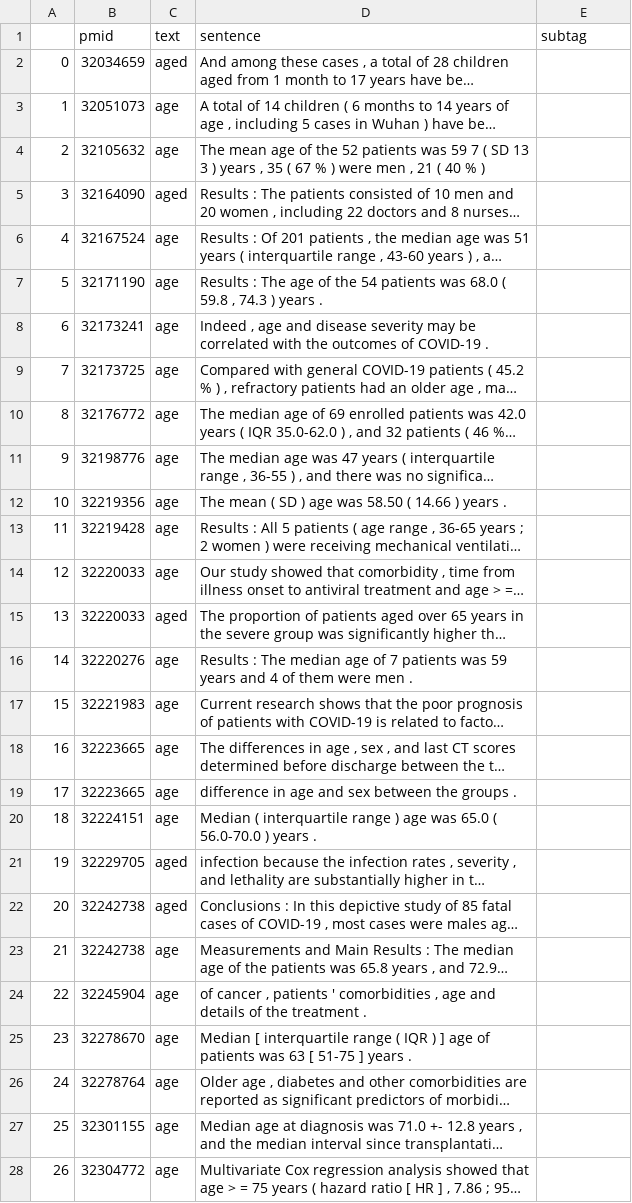
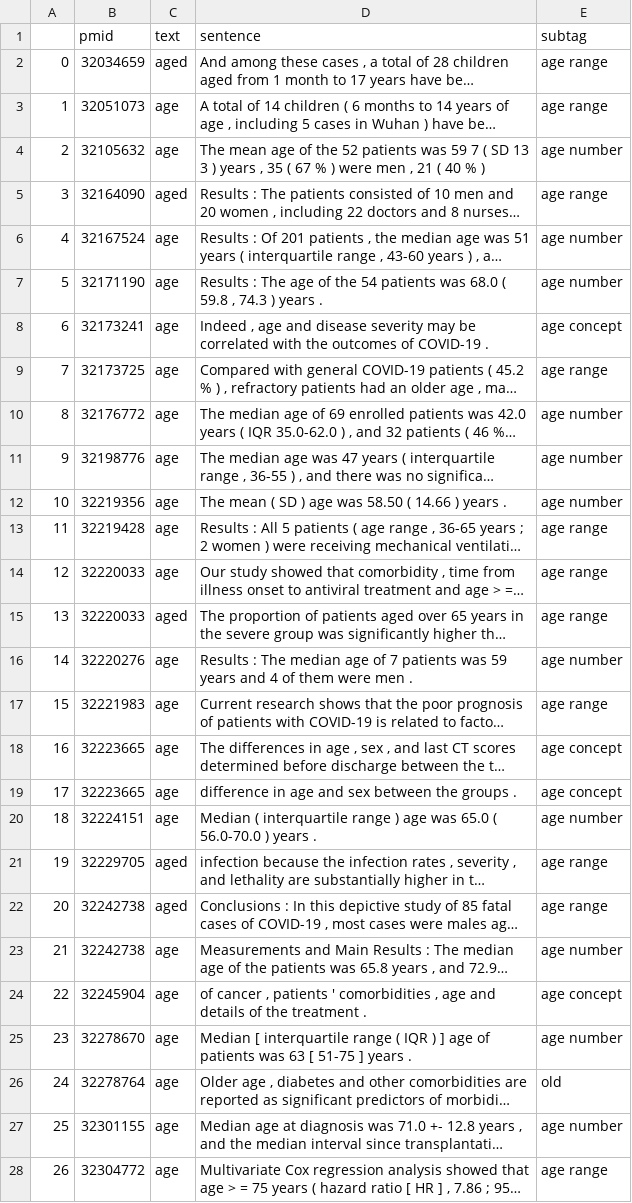
Before and after one commit to dr-haoliu/PICOElementMapProject, a CSV file: Severe_PMIDs/jane_age_pmids.csv, drawn as a sheet; long unchanged cells end in …; the diff names each change by its address in the sheet, - before the commit and + after, or states it on an @@ line.

```diff
--- a/Severe_PMIDs/jane_age_pmids.csv
+++ b/Severe_PMIDs/jane_age_pmids.csv
-E2:E3 (subtag): (empty)
+E2:E3 (subtag): age range
-E4 (subtag): (empty)
+E4 (subtag): age number
-E5 (subtag): (empty)
+E5 (subtag): age range
-E6:E7 (subtag): (empty)
+E6:E7 (subtag): age number
-E8 (subtag): (empty)
+E8 (subtag): age concept
-E9 (subtag): (empty)
+E9 (subtag): age range
-E10:E12 (subtag): (empty)
+E10:E12 (subtag): age number
-E13:E15 (subtag): (empty)
+E13:E15 (subtag): age range
-E16 (subtag): (empty)
+E16 (subtag): age number
-E17 (subtag): (empty)
+E17 (subtag): age range
-E18:E19 (subtag): (empty)
+E18:E19 (subtag): age concept
-E20 (subtag): (empty)
+E20 (subtag): age number
-E21:E22 (subtag): (empty)
+E21:E22 (subtag): age range
-E23 (subtag): (empty)
+E23 (subtag): age number
-E24 (subtag): (empty)
+E24 (subtag): age concept
-E25 (subtag): (empty)
+E25 (subtag): age number
-E26 (subtag): (empty)
+E26 (subtag): old
-E27 (subtag): (empty)
+E27 (subtag): age number
-E28 (subtag): (empty)
+E28 (subtag): age range
```
Also changed, not shown: 5 other files.
